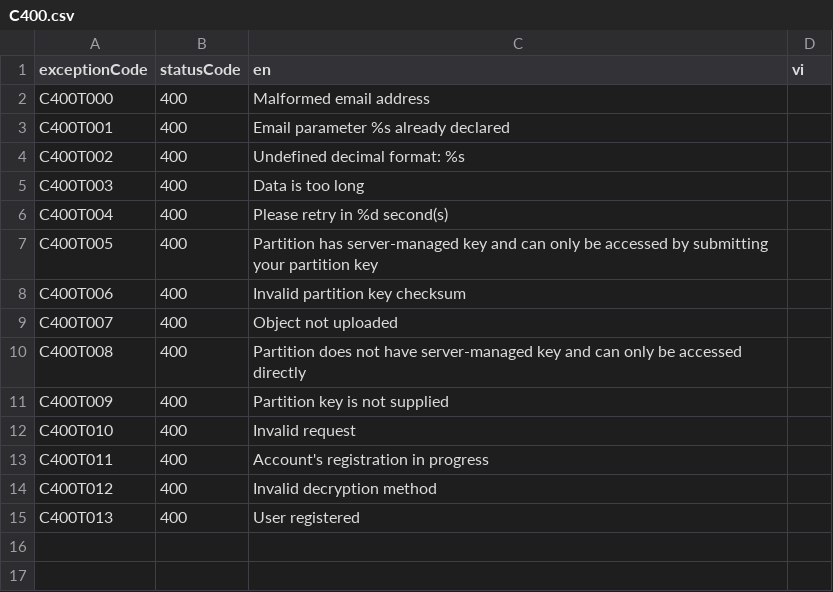
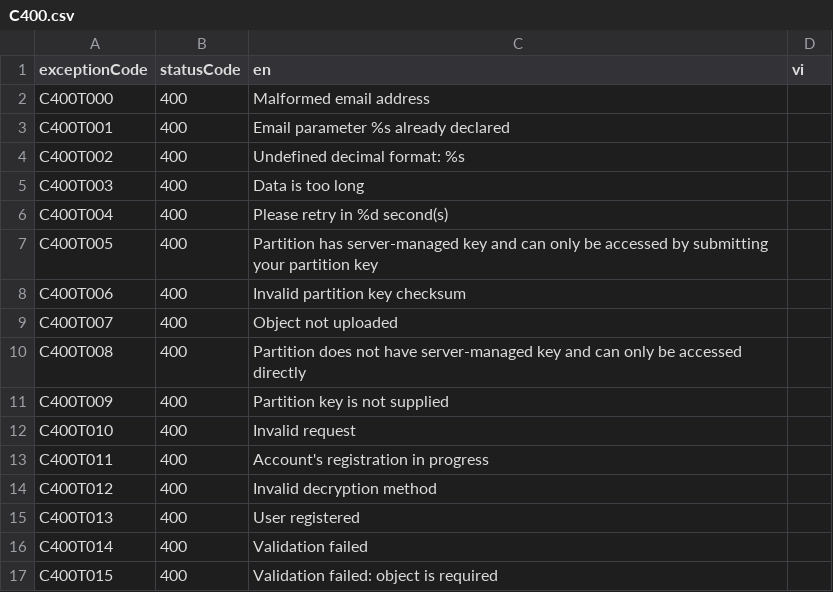
Before and after one commit to cycastic-cumberland/sigil-backend, a CSV file: src/main/resources/exceptions/C400.csv, drawn as a sheet.

```diff
--- a/src/main/resources/exceptions/C400.csv
+++ b/src/main/resources/exceptions/C400.csv
@@ -15 +15,3 @@ C400T012,400,Invalid decryption method,
 C400T013,400,User registered,
+C400T014,400,Validation failed,
+C400T015,400,Validation failed: object is required,
```
Also changed, not shown: 33 other files.
